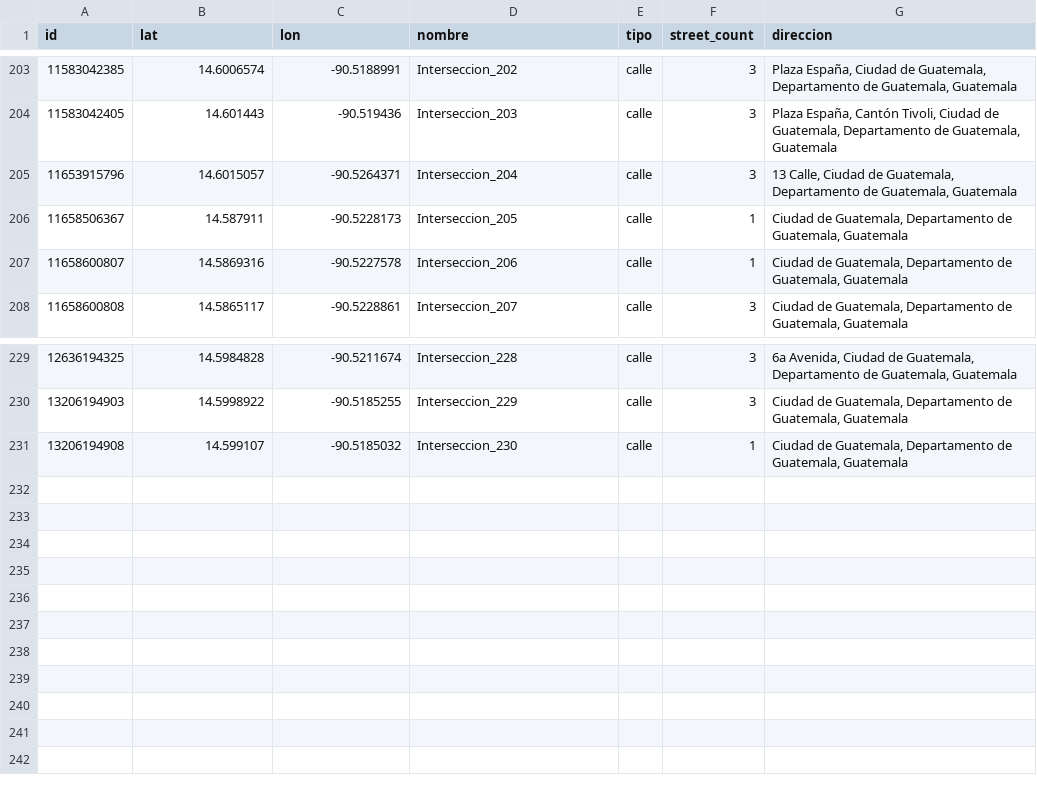
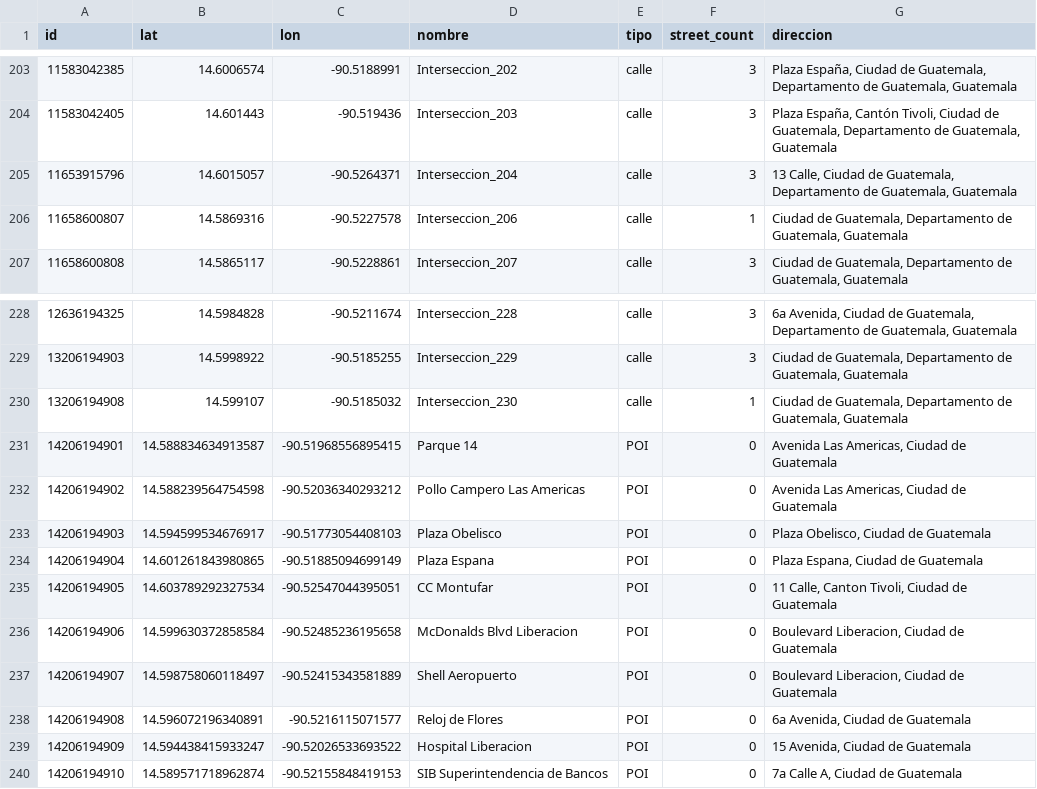
Before and after one commit to FabisDGufm/GrafosFyJD, a CSV file: backend/nodos_personalizados.csv, drawn as a sheet; only a part is shown, gaps mark what is left out.

```diff
--- a/backend/nodos_personalizados.csv
+++ b/backend/nodos_personalizados.csv
@@ -205,3 +205,2 @@ id,lat,lon,nombre,tipo,street_count,direccion
 11653915796,14.6015057,-90.5264371,Interseccion_204,calle,3,"13 Calle, Ciudad de Guatemala, Departamento de Guatemala, Guatemala"
-11658506367,14.587911,-90.5228173,Interseccion_205,calle,1,"Ciudad de Guatemala, Departamento de Guatemala, Guatemala"
 11658600807,14.5869316,-90.5227578,Interseccion_206,calle,1,"Ciudad de Guatemala, Departamento de Guatemala, Guatemala"
@@ -231 +230,11 @@ id,lat,lon,nombre,tipo,street_count,direccion
 13206194908,14.599107,-90.5185032,Interseccion_230,calle,1,"Ciudad de Guatemala, Departamento de Guatemala, Guatemala"
+14206194901,14.588834634913587,-90.51968556895415,Parque 14,POI,0,"Avenida Las Americas, Ciudad de Guatemala"
+14206194902,14.588239564754598,-90.52036340293212,Pollo Campero Las Americas,POI,0,"Avenida Las Americas, Ciudad de Guatemala"
+14206194903,14.594599534676917,-90.51773054408103,Plaza Obelisco,POI,0,"Plaza Obelisco, Ciudad de Guatemala"
+14206194904,14.601261843980865,-90.51885094699149,Plaza Espana,POI,0,"Plaza Espana, Ciudad de Guatemala"
+14206194905,14.603789292327534,-90.52547044395051,CC Montufar,POI,0,"11 Calle, Canton Tivoli, Ciudad de Guatemala"
+14206194906,14.599630372858584,-90.52485236195658,McDonalds Blvd Liberacion,POI,0,"Boulevard Liberacion, Ciudad de Guatemala"
+14206194907,14.598758060118497,-90.52415343581889,Shell Aeropuerto,POI,0,"Boulevard Liberacion, Ciudad de Guatemala"
+14206194908,14.596072196340891,-90.5216115071577,Reloj de Flores,POI,0,"6a Avenida, Ciudad de Guatemala"
+14206194909,14.594438415933247,-90.52026533693522,Hospital Liberacion,POI,0,"15 Avenida, Ciudad de Guatemala"
+14206194910,14.589571718962874,-90.52155848419153,SIB Superintendencia de Bancos,POI,0,"7a Calle A, Ciudad de Guatemala"
```
Also changed, not shown: backend/aristas_personalizadas.csv, 10 other files.
